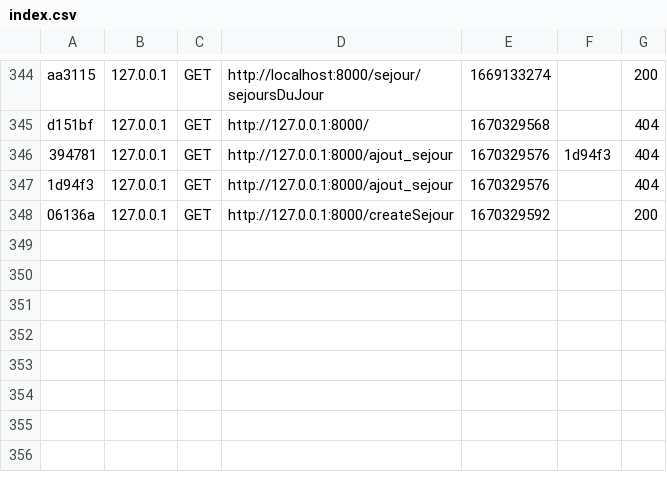
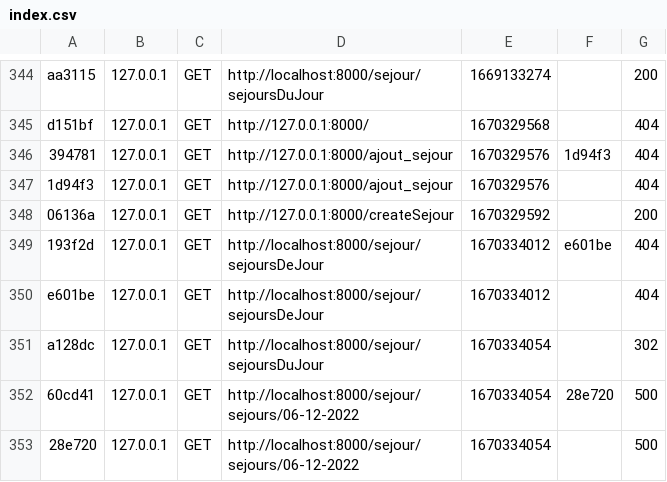
Before and after one commit to oudshoorngaetan/AP_Symfony, a CSV file: var/cache/dev/profiler/index.csv, drawn as a sheet; only a part is shown, gaps mark what is left out.

```diff
--- a/var/cache/dev/profiler/index.csv
+++ b/var/cache/dev/profiler/index.csv
@@ -348 +348,6 @@ d151bf,127.0.0.1,GET,http://127.0.0.1:8000/,1670329568,,404
 06136a,127.0.0.1,GET,http://127.0.0.1:8000/createSejour,1670329592,,200
+193f2d,127.0.0.1,GET,http://localhost:8000/sejour/sejoursDeJour,1670334012,e601be,404
+e601be,127.0.0.1,GET,http://localhost:8000/sejour/sejoursDeJour,1670334012,,404
+a128dc,127.0.0.1,GET,http://localhost:8000/sejour/sejoursDuJour,1670334054,,302
+60cd41,127.0.0.1,GET,http://localhost:8000/sejour/sejours/06-12-2022,1670334054,28e720,500
+28e720,127.0.0.1,GET,http://localhost:8000/sejour/sejours/06-12-2022,1670334054,,500
```
Also changed, not shown: 10 other files.
